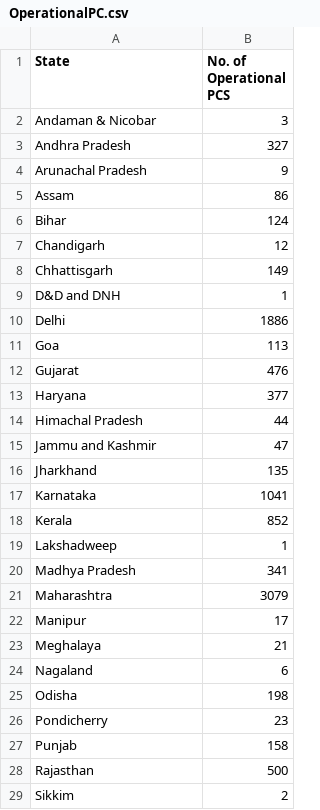
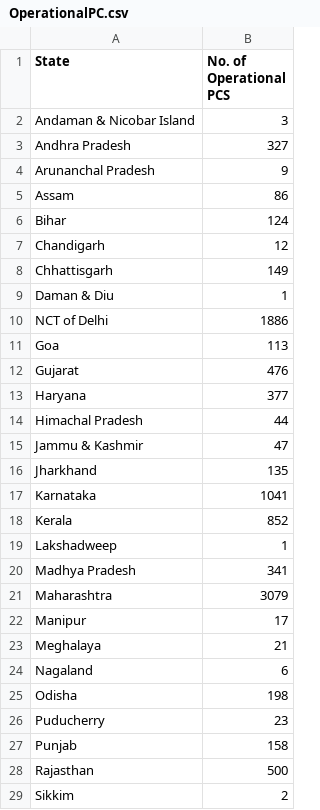
Before and after one commit to hema2781/Indian-EV-Market-Dashboard, a CSV file: OperationalPC.csv, drawn as a sheet; only a part is shown.

```diff
--- a/OperationalPC.csv
+++ b/OperationalPC.csv
@@ -1,5 +1,5 @@
 State,No. of Operational PCS
-Andaman & Nicobar,3
+Andaman & Nicobar Island,3
 Andhra Pradesh,327
-Arunachal Pradesh,9
+Arunanchal Pradesh,9
 Assam,86
@@ -8,4 +8,4 @@ Chandigarh,12
 Chhattisgarh,149
-D&D and DNH,1
-Delhi,1886
+Daman & Diu,1
+NCT of Delhi,1886
 Goa,113
@@ -14,3 +14,3 @@ Haryana,377
 Himachal Pradesh,44
-Jammu and Kashmir,47
+Jammu & Kashmir,47
 Jharkhand,135
@@ -25,3 +25,3 @@ Nagaland,6
 Odisha,198
-Pondicherry,23
+Puducherry,23
 Punjab,158
```
Also changed, not shown: 6 other files.
